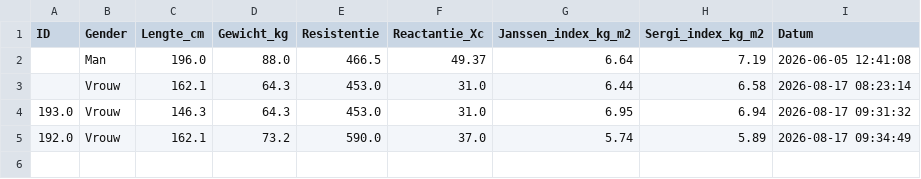
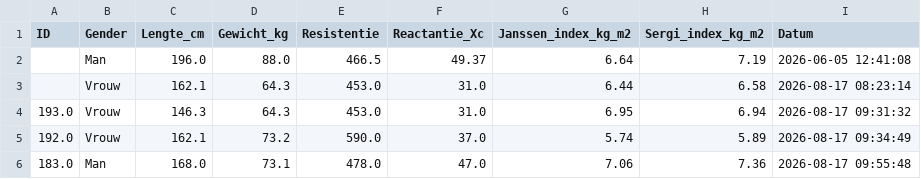
Before and after one commit to jcalewae/MuscleMass, a CSV file: metingen.csv, drawn as a sheet.

Commit message:
Meting opgeslagen op 2026-08-17 09:55:48

```diff
--- a/metingen.csv
+++ b/metingen.csv
@@ -5 +5,2 @@ ID,Gender,Lengte_cm,Gewicht_kg,Resistentie,Reactantie_Xc,Janssen_index_kg_m2,Ser
 192.0,Vrouw,162.1,73.2,590.0,37.0,5.74,5.89,2026-08-17 09:34:49
+183.0,Man,168.0,73.1,478.0,47.0,7.06,7.36,2026-08-17 09:55:48
```
